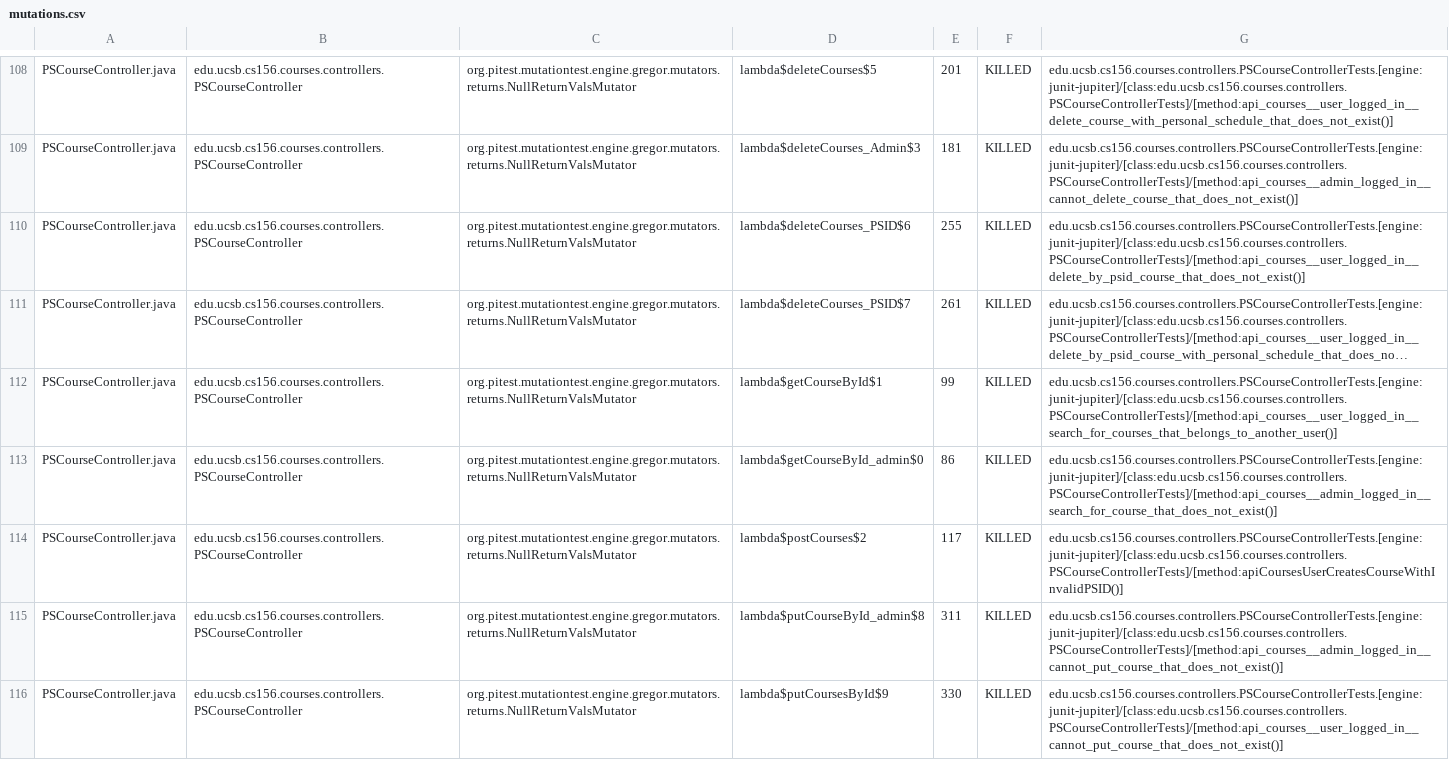
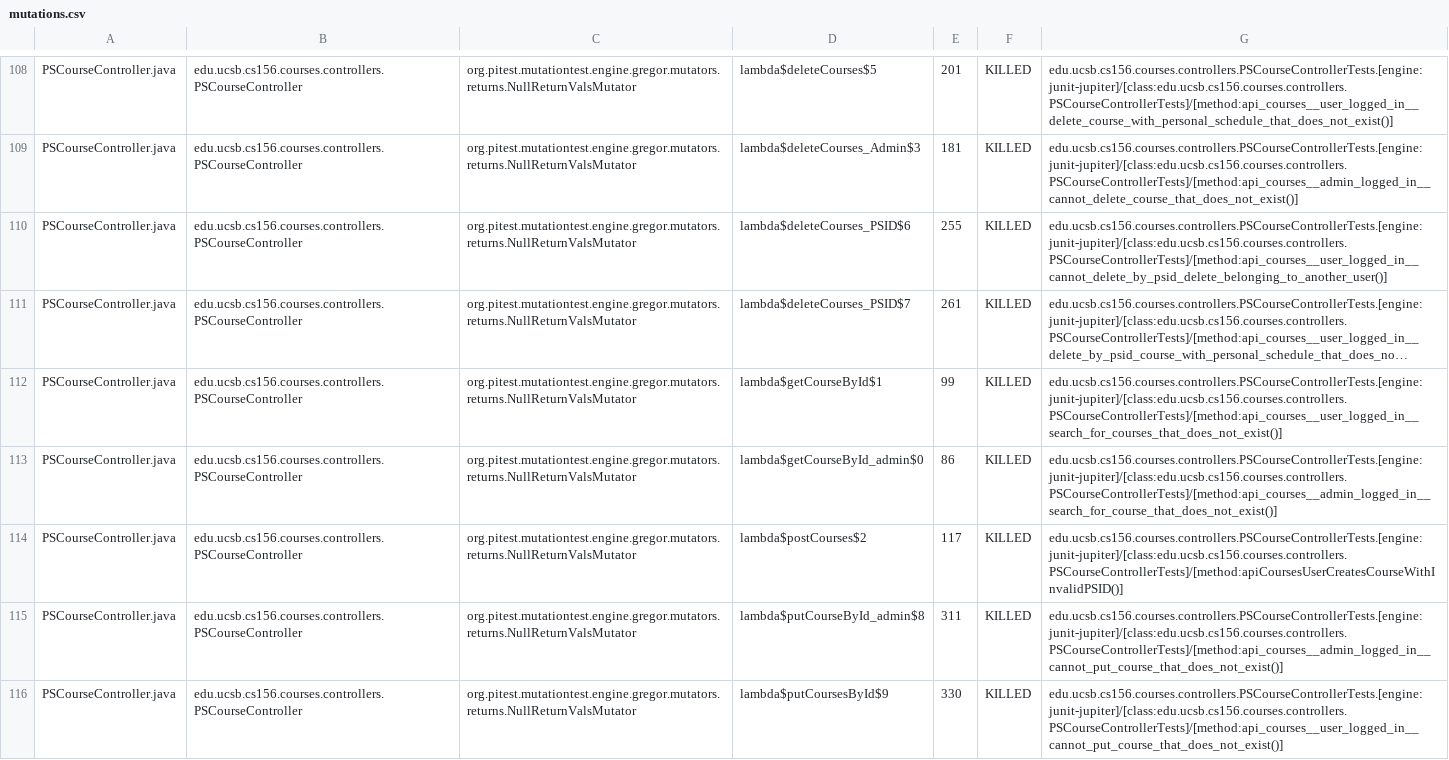
Before and after one commit to ucsb-cs156-f24/proj-courses-f24-01, a CSV file: pitest/mutations.csv, drawn as a sheet; only a part is shown, gaps mark what is left out; long unchanged cells end in …; the diff covers the shown part only; the diff names each change by its address in the sheet, - before the commit and + after, or states it on an @@ line.

Commit message:
Deploying to gh-pages from @ ucsb-cs156-f24/proj-courses-f24-01@34dde28a6808f74bb08e3a493712b1fb35a0db92 🚀

```diff
--- a/pitest/mutations.csv
+++ b/pitest/mutations.csv
-G110: edu.ucsb.cs156.courses.controllers.PSCourseControllerTests.[engine:junit-jupiter]/[class:edu.ucsb.cs156.courses.controllers.PSCourseControllerTests]/[method:api_courses__user_logged_in__delete_by_psid_course_that_does_not_exist()]
+G110: edu.ucsb.cs156.courses.controllers.PSCourseControllerTests.[engine:junit-jupiter]/[class:edu.ucsb.cs156.courses.controllers.PSCourseControllerTests]/[method:api_courses__user_logged_in__cannot_delete_by_psid_delete_belonging_to_another_user()]
-G112: edu.ucsb.cs156.courses.controllers.PSCourseControllerTests.[engine:junit-jupiter]/[class:edu.ucsb.cs156.courses.controllers.PSCourseControllerTests]/[method:api_courses__user_logged_in__search_for_courses_that_belongs_to_another_user()]
+G112: edu.ucsb.cs156.courses.controllers.PSCourseControllerTests.[engine:junit-jupiter]/[class:edu.ucsb.cs156.courses.controllers.PSCourseControllerTests]/[method:api_courses__user_logged_in__search_for_courses_that_does_not_exist()]
```
Also changed, not shown: 63 edited cells elsewhere in this file, 44 other files.
